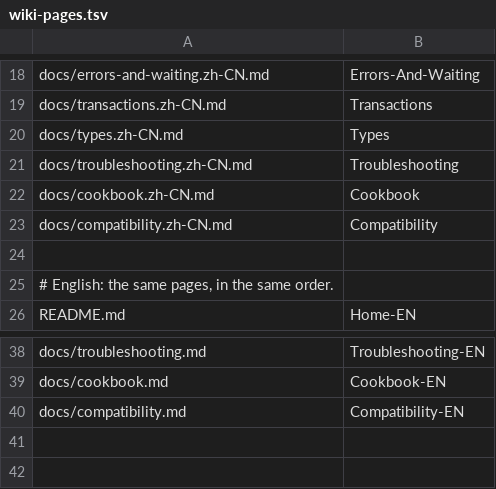
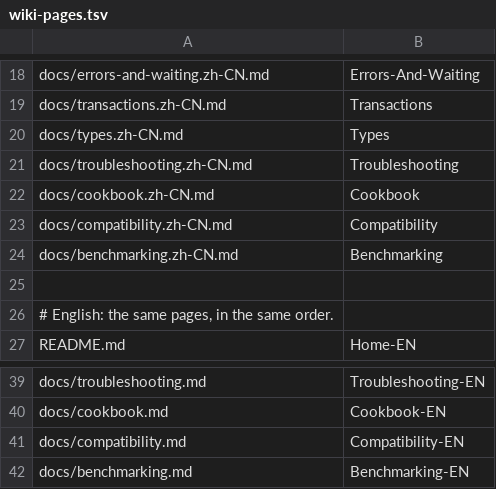
Before and after one commit to heyhey123-git/skript-orm, a TSV file: scripts/wiki-pages.tsv, drawn as a sheet; only a part is shown, gaps mark what is left out; the diff names each change by its address in the sheet, - before the commit and + after, or states it on an @@ line.

```diff
--- a/scripts/wiki-pages.tsv
+++ b/scripts/wiki-pages.tsv
+row 24: docs/benchmarking.zh-CN.md | Benchmarking
+row 42: docs/benchmarking.md | Benchmarking-EN
```
Also changed, not shown: 5 other files.
